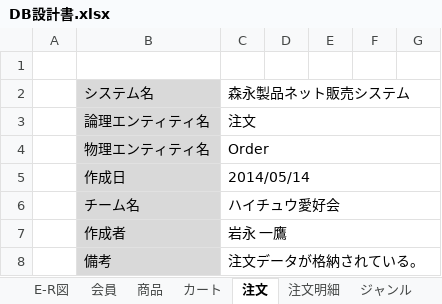
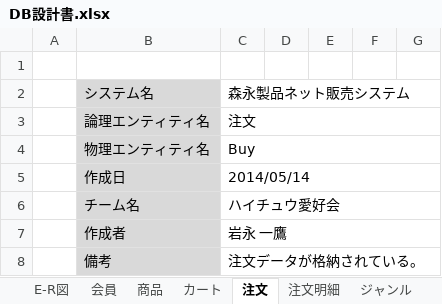
Before and after one commit to Dulcis/Document, an Excel workbook: DB設計書.xlsx, sheet 注文, drawn as a sheet; only a part is shown; values as stored, in another font and other column widths than the file's, no borders; the diff names each change by its address in the sheet, - before the commit and + after, or states it on an @@ line.

Commit message:
注文テーブルのテーブル名Orderが予約語だったため、テーブル名をBuyに変えました。　岩永

```diff
--- a/DB設計書.xlsx (sheet 注文)
+++ b/DB設計書.xlsx (sheet 注文)
-C4: Order
+C4: Buy
```
